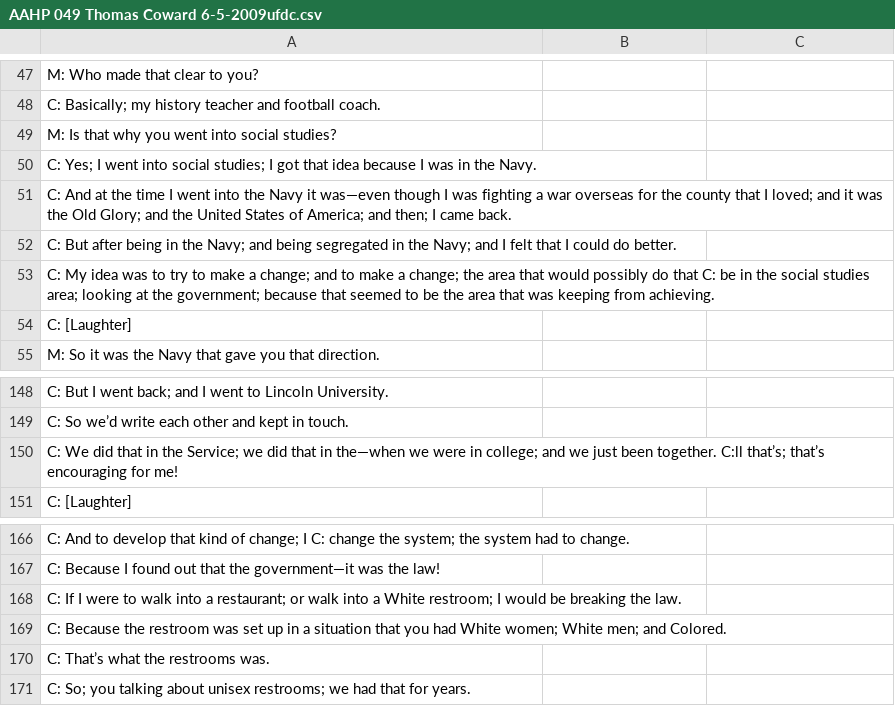
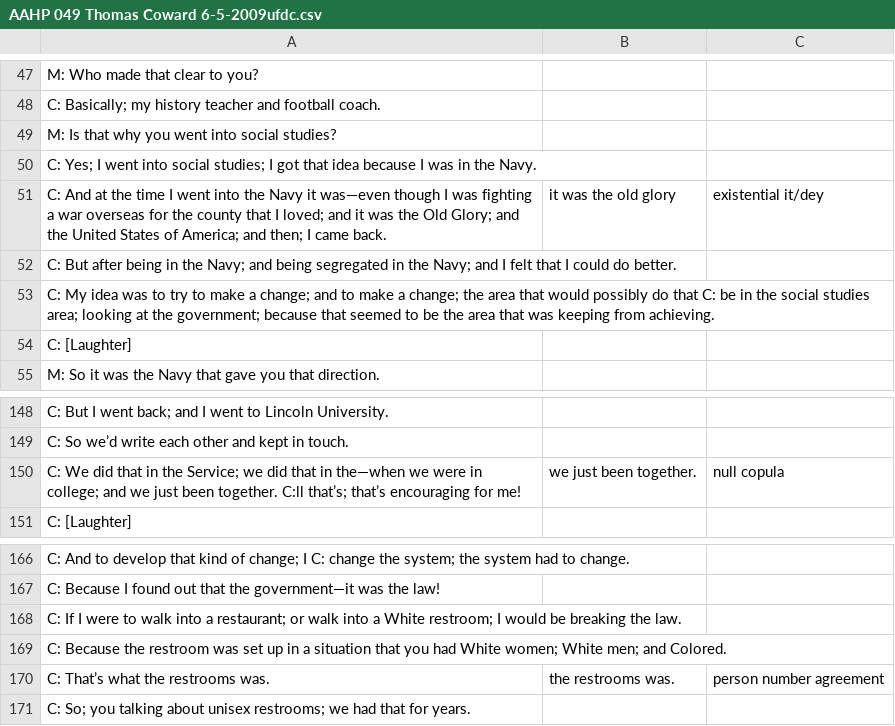
Before and after one commit to EpicMealNinja/REZ_to_CSV, a CSV file: outputs/AAHP 049 Thomas Coward 6-5-2009ufdc.csv, drawn as a sheet; only a part is shown, gaps mark what is left out; the diff names each change by its address in the sheet, - before the commit and + after, or states it on an @@ line.

```diff
--- a/outputs/AAHP 049 Thomas Coward 6-5-2009ufdc.csv
+++ b/outputs/AAHP 049 Thomas Coward 6-5-2009ufdc.csv
-B51: (empty)
+B51: it was the old glory
-C51: (empty)
+C51: existential it/dey
-B150: (empty)
+B150: we just been together.
-C150: (empty)
+C150: null copula
-B170: (empty)
+B170: the restrooms was.
-C170: (empty)
+C170: person number agreement
```
Also changed, not shown: 1 other file.
